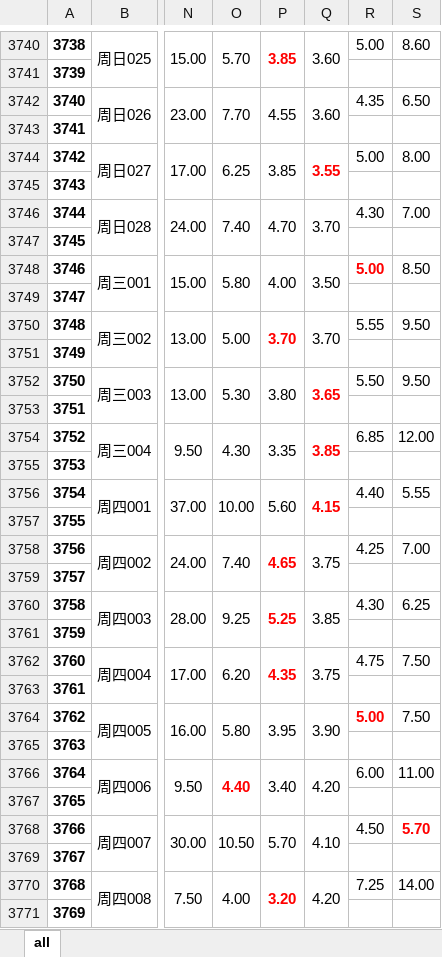
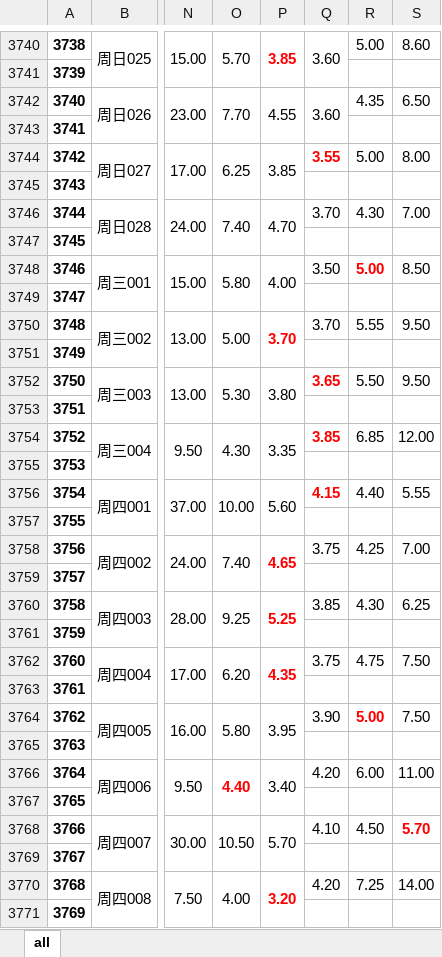
Before and after one commit to xunxuntu/notes, an Excel workbook: x_f/all_games_with_goats.xlsx, sheet all, drawn as a sheet; only a part is shown, gaps mark what is left out; values as stored, in another font and other column widths than the file's, no borders; removed rows and columns are numbered as before the commit, all else as after; the diff covers the shown part only; the diff names each change by its address in the sheet, - before the commit and + after, or states it on an @@ line.

```diff
--- a/x_f/all_games_with_goats.xlsx (sheet all)
+++ b/x_f/all_games_with_goats.xlsx (sheet all)
-Q3744:Q3745 merged
-Q3746:Q3747 merged
-Q3748:Q3749 merged
-Q3750:Q3751 merged
-Q3752:Q3753 merged
-Q3754:Q3755 merged
-Q3756:Q3757 merged
-Q3758:Q3759 merged
-Q3760:Q3761 merged
-Q3762:Q3763 merged
-Q3764:Q3765 merged
-Q3766:Q3767 merged
-Q3768:Q3769 merged
-Q3770:Q3771 merged
```
Also changed, not shown: 20 added rows and merged cells elsewhere in this sheet, x_f/all_games.xlsx, x_f/goats.xlsx, 28 other files.
